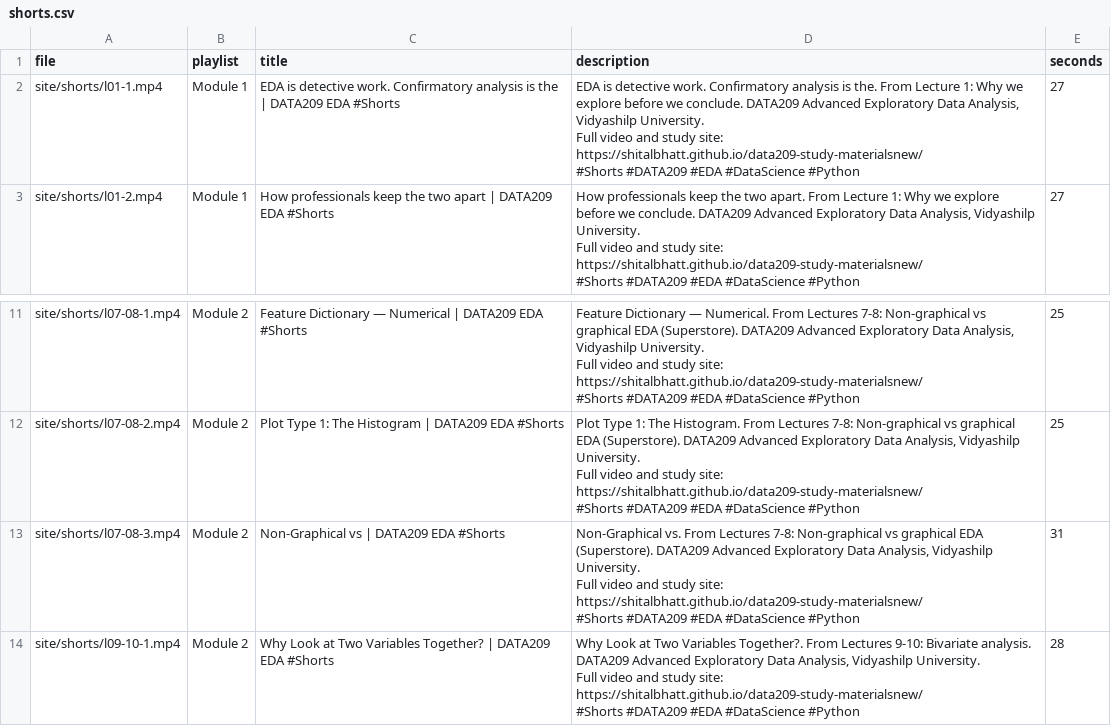
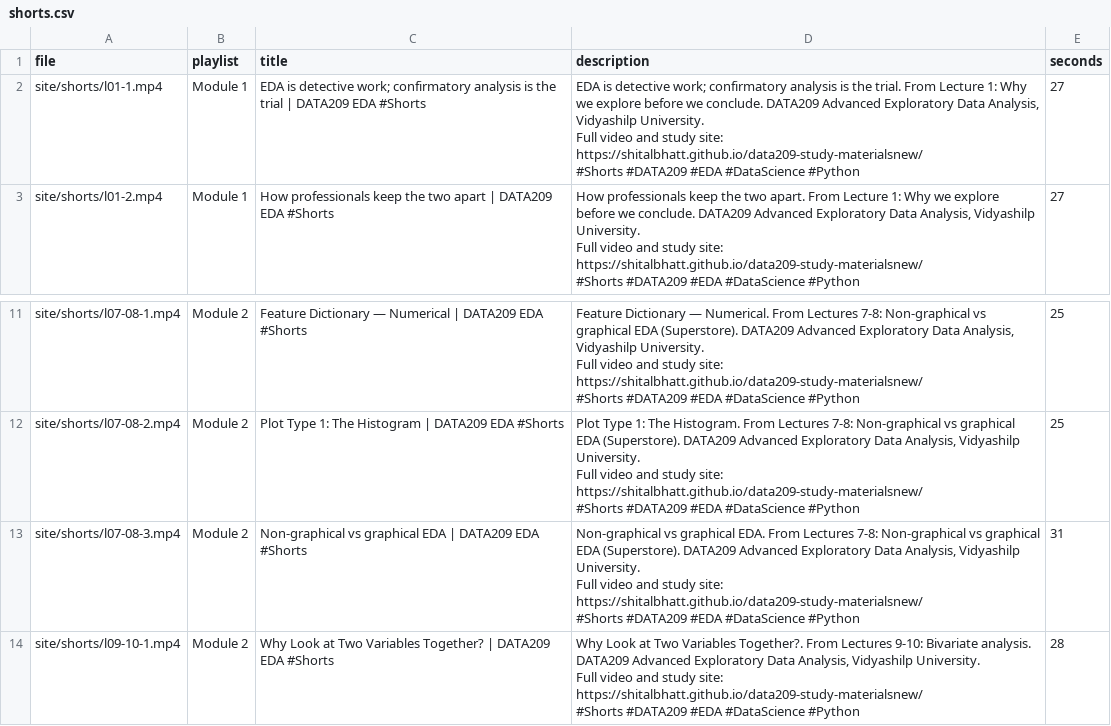
Before and after one commit to shitalbhatt/data209-study-materialsnew, a CSV file: youtube/shorts.csv, drawn as a sheet; only a part is shown, gaps mark what is left out.

```diff
--- a/youtube/shorts.csv
+++ b/youtube/shorts.csv
@@ -1,7 +1,7 @@
 file,playlist,title,description,seconds
-site/shorts/l01-1.mp4,Module 1,EDA is detective work. Confirmatory analysis is the | DATA209 EDA #Shorts,"EDA is detective work. Confirmatory analysis is the. From Lecture 1: Why we explore before we conclude. DATA209 Advanced Exploratory Data Analysis, Vidyashilp University.
-
-Full video and study site: https://shitalbhatt.github.io/data209-study-materialsnew/
-
-#Shorts #DATA209 #EDA #DataScience #Python",27
+site/shorts/l01-1.mp4,Module 1,EDA is detective work; confirmatory analysis is the trial | DATA209 EDA #Shorts,"EDA is detective work; confirmatory analysis is the trial. From Lecture 1: Why we explore before we conclude. DATA209 Advanced Exploratory Data Analysis, Vidyashilp University.
+
+Full video and study site: https://shitalbhatt.github.io/data209-study-materialsnew/
+
+#Shorts #DATA209 #EDA #DataScience #Python",27
 site/shorts/l01-2.mp4,Module 1,How professionals keep the two apart | DATA209 EDA #Shorts,"How professionals keep the two apart. From Lecture 1: Why we explore before we conclude. DATA209 Advanced Exploratory Data Analysis, Vidyashilp University.
@@ -56,7 +56,7 @@ Full video and study site: https://shitalbhatt.github.io/data209-study-materials
 #Shorts #DATA209 #EDA #DataScience #Python",25
-site/shorts/l07-08-3.mp4,Module 2,Non-Graphical vs | DATA209 EDA #Shorts,"Non-Graphical vs. From Lectures 7-8: Non-graphical vs graphical EDA (Superstore). DATA209 Advanced Exploratory Data Analysis, Vidyashilp University.
-
-Full video and study site: https://shitalbhatt.github.io/data209-study-materialsnew/
-
-#Shorts #DATA209 #EDA #DataScience #Python",31
+site/shorts/l07-08-3.mp4,Module 2,Non-graphical vs graphical EDA | DATA209 EDA #Shorts,"Non-graphical vs graphical EDA. From Lectures 7-8: Non-graphical vs graphical EDA (Superstore). DATA209 Advanced Exploratory Data Analysis, Vidyashilp University.
+
+Full video and study site: https://shitalbhatt.github.io/data209-study-materialsnew/
+
+#Shorts #DATA209 #EDA #DataScience #Python",31
 site/shorts/l09-10-1.mp4,Module 2,Why Look at Two Variables Together? | DATA209 EDA #Shorts,"Why Look at Two Variables Together?. From Lectures 9-10: Bivariate analysis. DATA209 Advanced Exploratory Data Analysis, Vidyashilp University.
```
Also changed, not shown: 8 other files.
